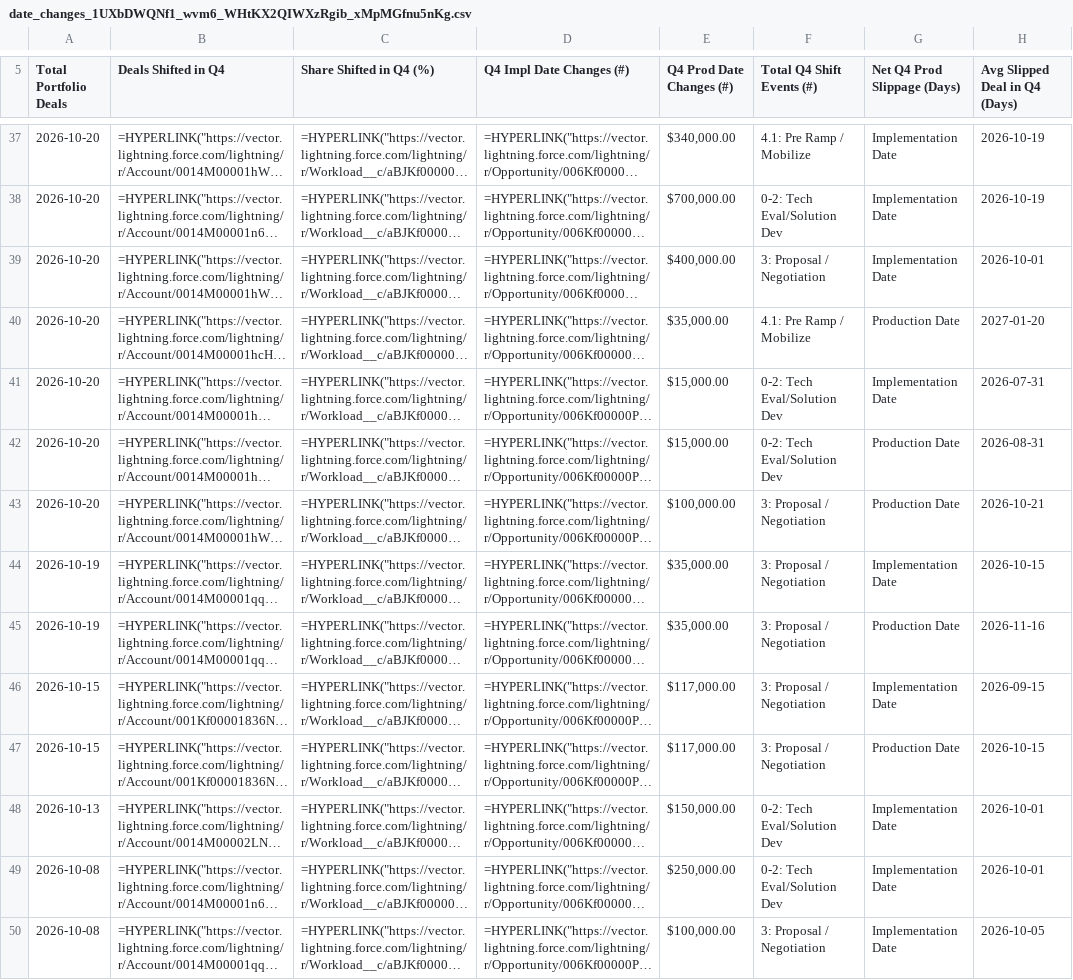
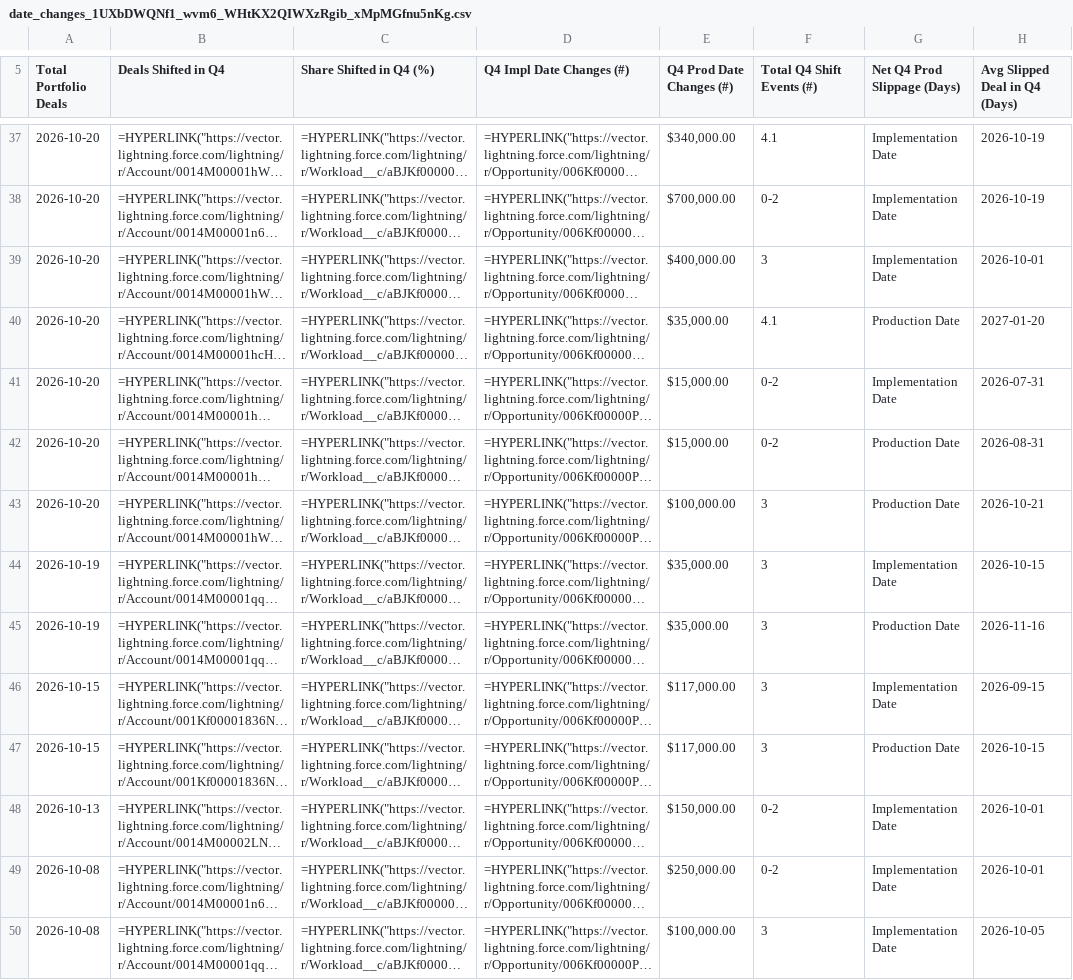
Before and after one commit to oliverhartley/Decks_My_Partners, a CSV file: fsr_decks_data/date_changes_1UXbDWQNf1_wvm6_WHtKX2QIWXzRgib_xMpMGfnu5nKg.csv, drawn as a sheet; only a part is shown, gaps mark what is left out; long unchanged cells end in …; the diff covers the shown part only; the diff names each change by its address in the sheet, - before the commit and + after, or states it on an @@ line.

```diff
--- a/fsr_decks_data/date_changes_1UXbDWQNf1_wvm6_WHtKX2QIWXzRgib_xMpMGfnu5nKg.csv
+++ b/fsr_decks_data/date_changes_1UXbDWQNf1_wvm6_WHtKX2QIWXzRgib_xMpMGfnu5nKg.csv
-F37 (Total Q4 Shift Events (#)): 4.1: Pre Ramp / Mobilize
+F37 (Total Q4 Shift Events (#)): 4.1
-F38 (Total Q4 Shift Events (#)): 0-2: Tech Eval/Solution Dev
+F38 (Total Q4 Shift Events (#)): 0-2
-F39 (Total Q4 Shift Events (#)): 3: Proposal / Negotiation
+F39 (Total Q4 Shift Events (#)): 3
-F40 (Total Q4 Shift Events (#)): 4.1: Pre Ramp / Mobilize
+F40 (Total Q4 Shift Events (#)): 4.1
-F41:F42 (Total Q4 Shift Events (#)): 0-2: Tech Eval/Solution Dev
+F41:F42 (Total Q4 Shift Events (#)): 0-2
-F43:F47 (Total Q4 Shift Events (#)): 3: Proposal / Negotiation
+F43:F47 (Total Q4 Shift Events (#)): 3
-F48:F49 (Total Q4 Shift Events (#)): 0-2: Tech Eval/Solution Dev
+F48:F49 (Total Q4 Shift Events (#)): 0-2
-F50 (Total Q4 Shift Events (#)): 3: Proposal / Negotiation
+F50 (Total Q4 Shift Events (#)): 3
```
Also changed, not shown: 43 edited cells elsewhere in this file, fsr_decks_data/date_changes_1JbaDkmltkqu6aaAKRszEwVFRsJxUSCofCWUKtwcjAhs.csv, fsr_decks_data/date_changes_1gS9JWRb-aReMKOiJzhlKEu0TFTb4fF8fNROcTKWf7jU.csv, 33 other files.
